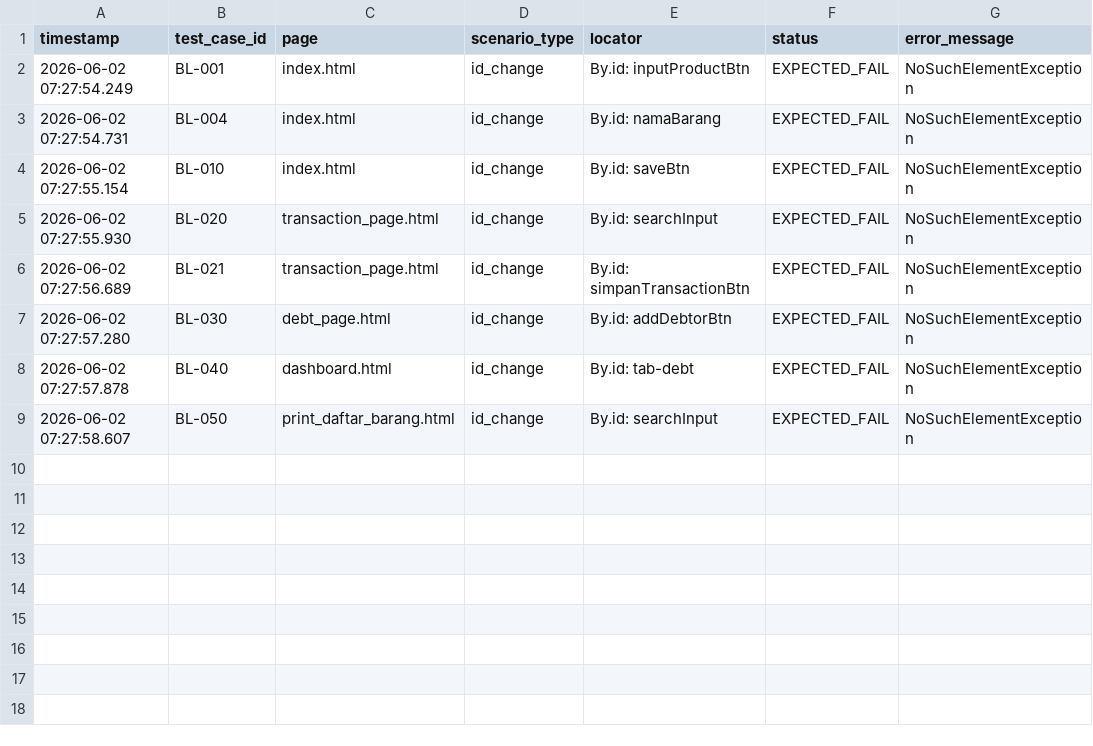
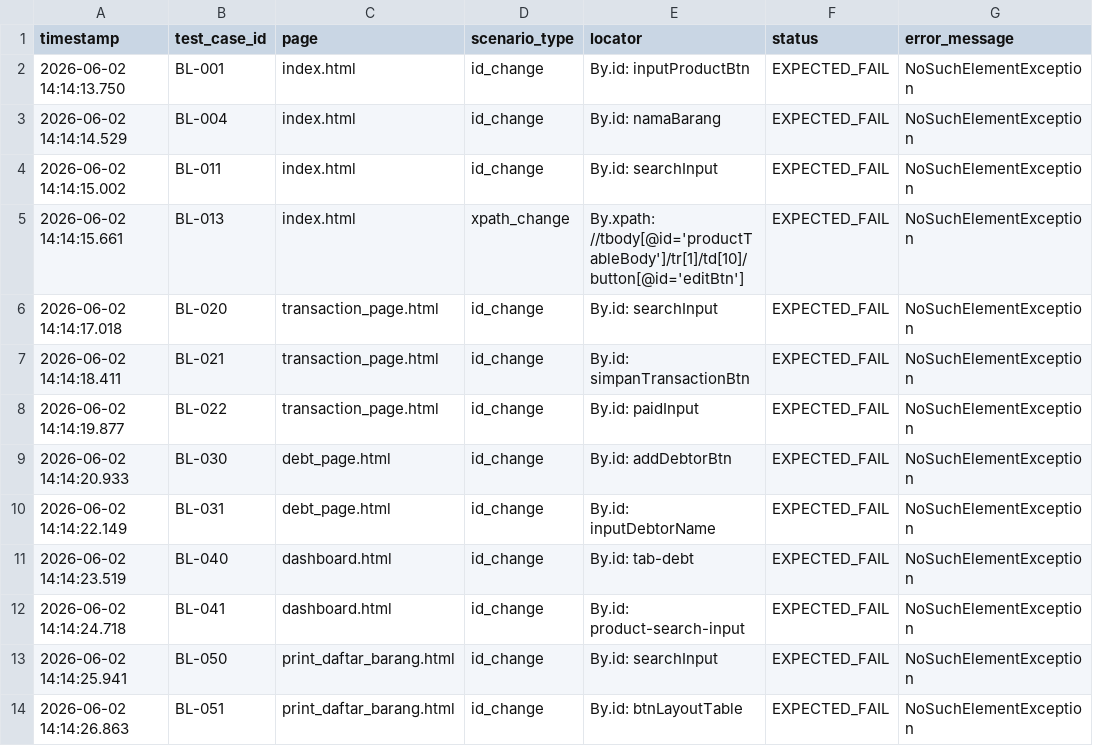
Before and after one commit to FulvianDafa/self-healing-testing-selenium, a CSV file: results/anugrah_baseline_log.csv, drawn as a sheet.

Commit message:
test: align baseline and healing scenarios for evaluation

```diff
--- a/results/anugrah_baseline_log.csv
+++ b/results/anugrah_baseline_log.csv
@@ -1,9 +1,14 @@
 timestamp,test_case_id,page,scenario_type,locator,status,error_message
-"2026-06-02 07:27:54.249","BL-001","index.html","id_change","By.id: inputProductBtn","EXPECTED_FAIL","NoSuchElementException"
-"2026-06-02 07:27:54.731","BL-004","index.html","id_change","By.id: namaBarang","EXPECTED_FAIL","NoSuchElementException"
-"2026-06-02 07:27:55.154","BL-010","index.html","id_change","By.id: saveBtn","EXPECTED_FAIL","NoSuchElementException"
-"2026-06-02 07:27:55.930","BL-020","transaction_page.html","id_change","By.id: searchInput","EXPECTED_FAIL","NoSuchElementException"
-"2026-06-02 07:27:56.689","BL-021","transaction_page.html","id_change","By.id: simpanTransactionBtn","EXPECTED_FAIL","NoSuchElementException"
-"2026-06-02 07:27:57.280","BL-030","debt_page.html","id_change","By.id: addDebtorBtn","EXPECTED_FAIL","NoSuchElementException"
-"2026-06-02 07:27:57.878","BL-040","dashboard.html","id_change","By.id: tab-debt","EXPECTED_FAIL","NoSuchElementException"
-"2026-06-02 07:27:58.607","BL-050","print_daftar_barang.html","id_change","By.id: searchInput","EXPECTED_FAIL","NoSuchElementException"
+"2026-06-02 14:14:13.750","BL-001","index.html","id_change","By.id: inputProductBtn","EXPECTED_FAIL","NoSuchElementException"
+"2026-06-02 14:14:14.529","BL-004","index.html","id_change","By.id: namaBarang","EXPECTED_FAIL","NoSuchElementException"
+"2026-06-02 14:14:15.002","BL-011","index.html","id_change","By.id: searchInput","EXPECTED_FAIL","NoSuchElementException"
+"2026-06-02 14:14:15.661","BL-013","index.html","xpath_change","By.xpath: //tbody[@id='productTableBody']/tr[1]/td[10]/button[@id='editBtn']","EXPECTED_FAIL","NoSuchElementException"
+"2026-06-02 14:14:17.018","BL-020","transaction_page.html","id_change","By.id: searchInput","EXPECTED_FAIL","NoSuchElementException"
+"2026-06-02 14:14:18.411","BL-021","transaction_page.html","id_change","By.id: simpanTransactionBtn","EXPECTED_FAIL","NoSuchElementException"
+"2026-06-02 14:14:19.877","BL-022","transaction_page.html","id_change","By.id: paidInput","EXPECTED_FAIL","NoSuchElementException"
+"2026-06-02 14:14:20.933","BL-030","debt_page.html","id_change","By.id: addDebtorBtn","EXPECTED_FAIL","NoSuchElementException"
+"2026-06-02 14:14:22.149","BL-031","debt_page.html","id_change","By.id: inputDebtorName","EXPECTED_FAIL","NoSuchElementException"
+"2026-06-02 14:14:23.519","BL-040","dashboard.html","id_change","By.id: tab-debt","EXPECTED_FAIL","NoSuchElementException"
+"2026-06-02 14:14:24.718","BL-041","dashboard.html","id_change","By.id: product-search-input","EXPECTED_FAIL","NoSuchElementException"
+"2026-06-02 14:14:25.941","BL-050","print_daftar_barang.html","id_change","By.id: searchInput","EXPECTED_FAIL","NoSuchElementException"
+"2026-06-02 14:14:26.863","BL-051","print_daftar_barang.html","id_change","By.id: btnLayoutTable","EXPECTED_FAIL","NoSuchElementException"
```
Also changed, not shown: results/healing_log.csv, 3 other files.
